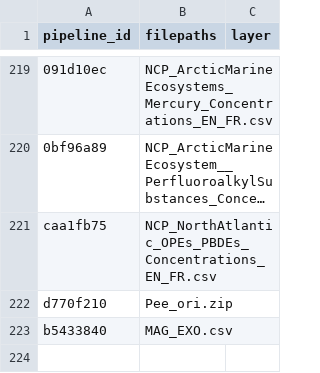
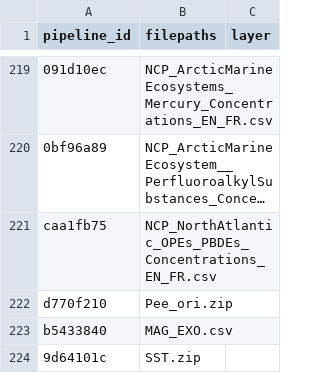
Before and after one commit to Ecosystem-Assessments/pipedat, a CSV file: inst/extdata/files_raw.csv, drawn as a sheet; only a part is shown, gaps mark what is left out; long unchanged cells end in ….

```diff
--- a/inst/extdata/files_raw.csv
+++ b/inst/extdata/files_raw.csv
@@ -223 +223,2 @@
 "b5433840","MAG_EXO.csv"
+"9d64101c","SST.zip"
```
Also changed, not shown: inst/extdata/pipeline.csv, inst/extdata/pipeline_citekey.csv, 8 other files.
